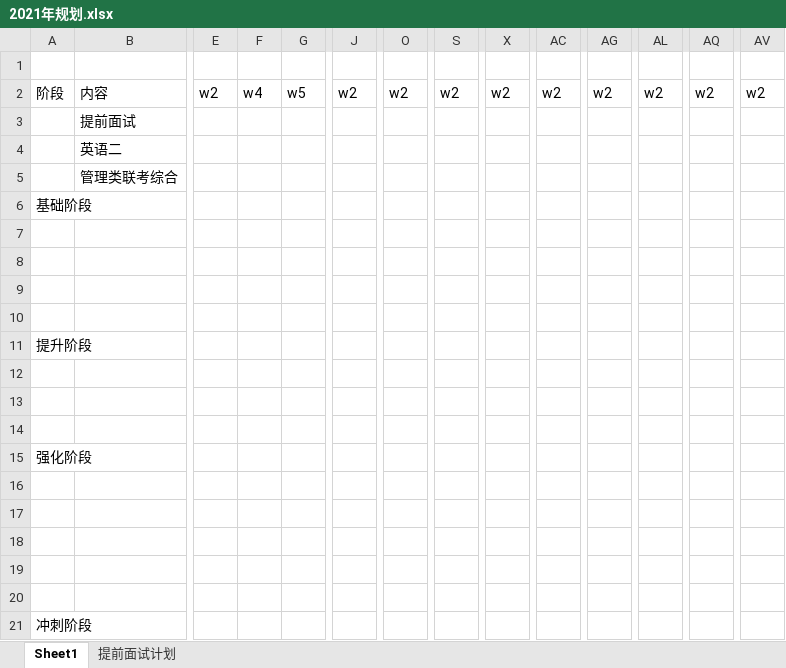
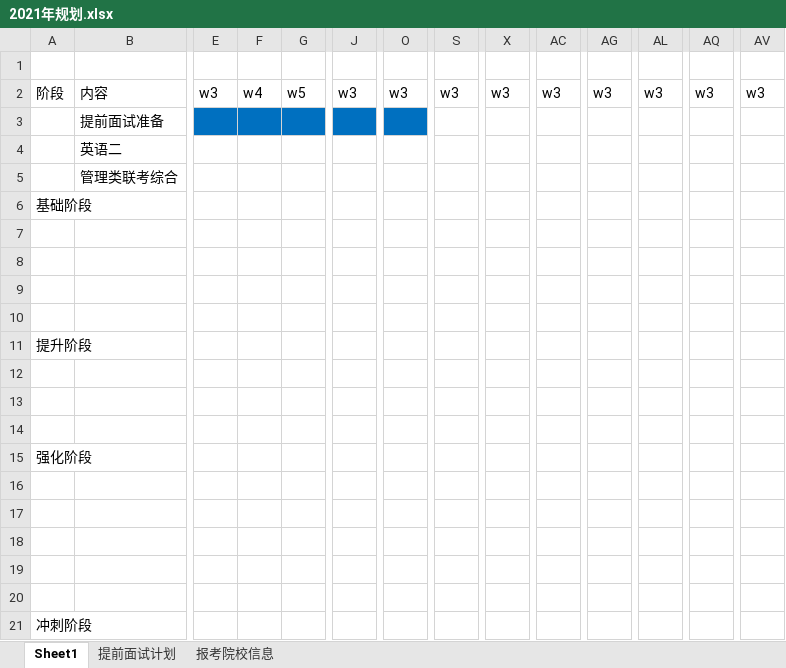
Before and after one commit to zyq-hfyc/pma, an Excel workbook: src/main/doc/考研MBA/2021年规划.xlsx, sheet Sheet1, drawn as a sheet; only a part is shown, gaps mark what is left out; values as stored, in another font and other column widths than the file's, no borders; the diff covers the shown part only; the diff names each change by its address in the sheet, - before the commit and + after, or states it on an @@ line.

```diff
--- a/src/main/doc/考研MBA/2021年规划.xlsx (sheet Sheet1)
+++ b/src/main/doc/考研MBA/2021年规划.xlsx (sheet Sheet1)
+sheet tab: 报考院校信息
-E2: w2
+E2: w3
-J2: w2
+J2: w3
-O2: w2
+O2: w3
-S2: w2
+S2: w3
-X2: w2
+X2: w3
-AC2: w2
+AC2: w3
-AG2: w2
+AG2: w3
-AL2: w2
+AL2: w3
-AQ2: w2
+AQ2: w3
-AV2: w2
+AV2: w3
-B3: 提前面试
+B3: 提前面试准备
-E3:O3 fill: none
+E3:O3 fill: #0070C0
```
Also changed, not shown: cell formats elsewhere in this sheet.
